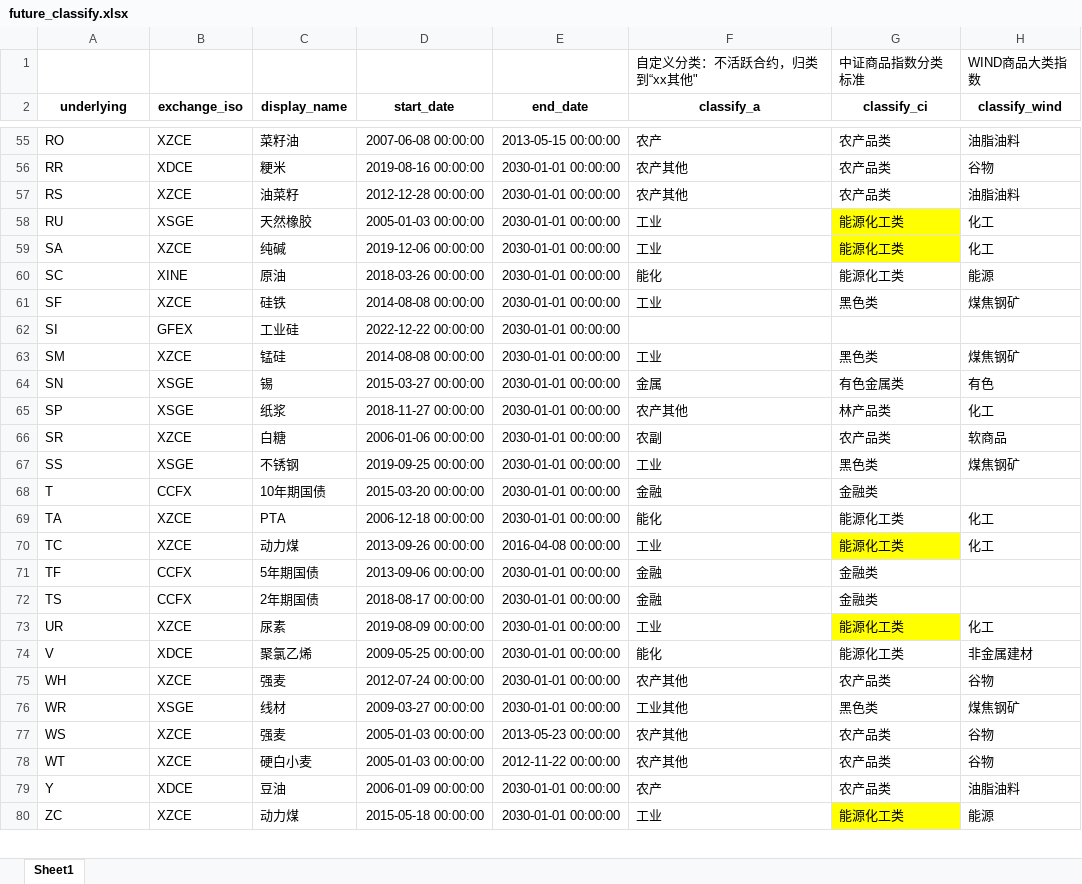
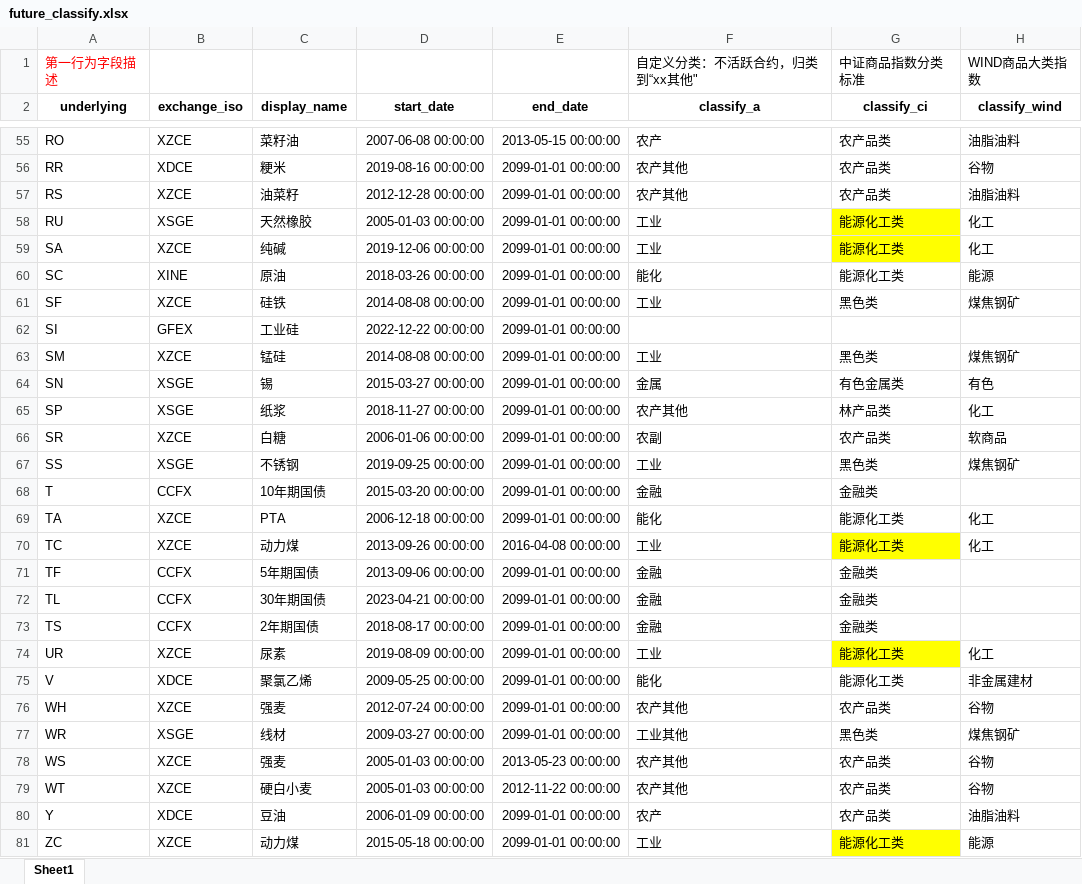
Before and after one commit to gfdata/aiutils-pkg, an Excel workbook: aiutils/future_classify.xlsx, sheet Sheet1, drawn as a sheet; only a part is shown, gaps mark what is left out; values as stored, in another font and other column widths than the file's, no borders; addresses are those after the commit; the diff covers the shown part only; the diff names each change by its address in the sheet, - before the commit and + after, or states it on an @@ line.

```diff
--- a/aiutils/future_classify.xlsx (sheet Sheet1)
+++ b/aiutils/future_classify.xlsx (sheet Sheet1)
-A1 (underlying): (empty)
+A1 (underlying): 第一行为字段描述
-E56:E69 (end_date): 2030-01-01 00:00:00
+E56:E69 (end_date): 2099-01-01 00:00:00
-E71 (end_date): 2030-01-01 00:00:00
+E71 (end_date): 2099-01-01 00:00:00
+row 72: TL | CCFX | 30年期国债 | 2023-04-21 00:00:00 | 2099-01-01 00:00:00 | 金融 | 金融类
-E73:E77 (end_date): 2030-01-01 00:00:00
+E73:E77 (end_date): 2099-01-01 00:00:00
-E80:E81 (end_date): 2030-01-01 00:00:00
+E80:E81 (end_date): 2099-01-01 00:00:00
```
Also changed, not shown: 50 edited cells elsewhere in this sheet, 14 other files.
